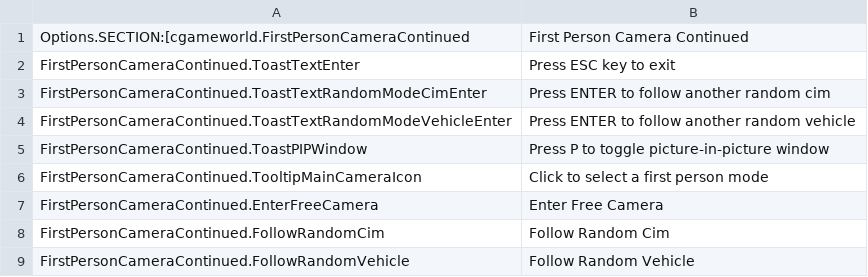
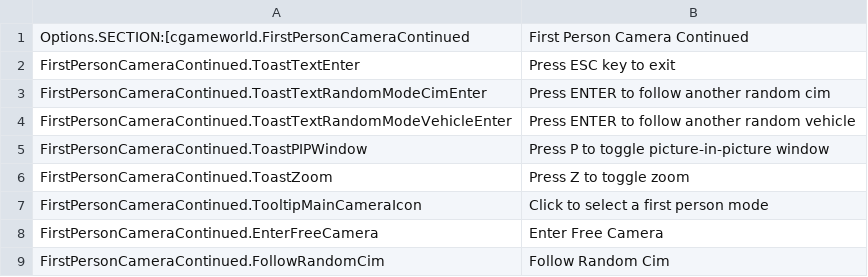
Before and after one commit to Cgameworld/FirstPersonCameraContinued, a CSV file: l10n/en-US.csv, drawn as a sheet; only a part is shown; the shorter side is filled out with more unchanged rows.

Commit message:
added zoom toggle toast text

```diff
--- a/l10n/en-US.csv
+++ b/l10n/en-US.csv
@@ -5,2 +5,3 @@
 "FirstPersonCameraContinued.ToastPIPWindow","Press P to toggle picture-in-picture window"
+"FirstPersonCameraContinued.ToastZoom","Press Z to toggle zoom"
 "FirstPersonCameraContinued.TooltipMainCameraIcon","Click to select a first person mode"
```
Also changed, not shown: 4 other files.
